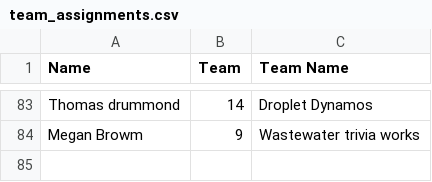
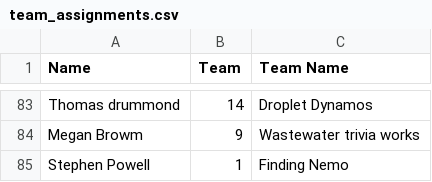
Before and after one commit to kirkpatrick8/QuizTeams, a CSV file: team_assignments.csv, drawn as a sheet; only a part is shown, gaps mark what is left out; the diff names each change by its address in the sheet, - before the commit and + after, or states it on an @@ line.

Commit message:
Update team assignments - 2024-10-17 15:43:06.712912

```diff
--- a/team_assignments.csv
+++ b/team_assignments.csv
+row 85: Stephen Powell | 1 | Finding Nemo
```
